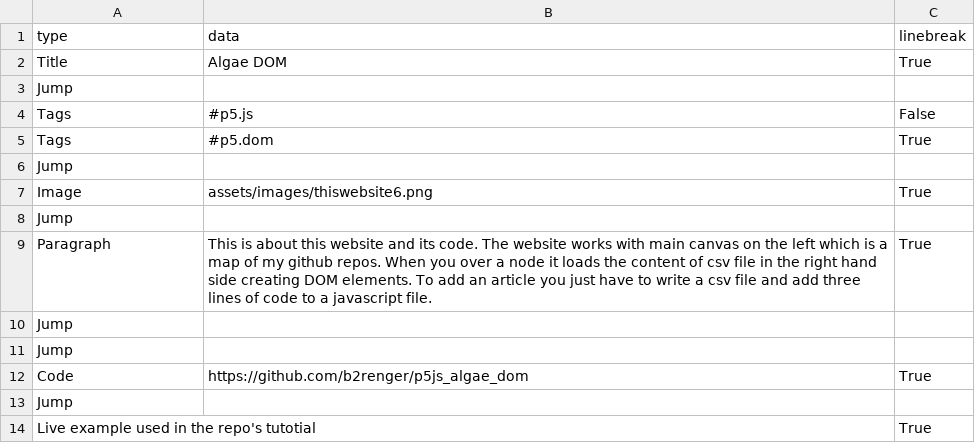
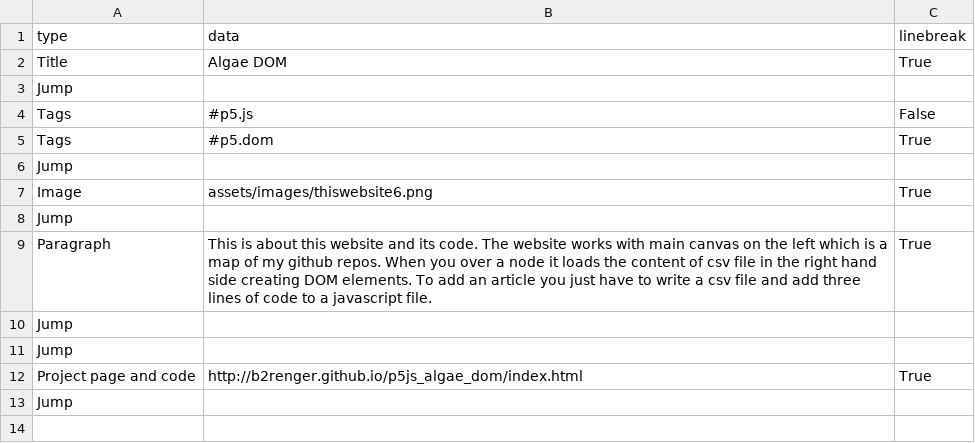
Before and after one commit to b2renger/b2renger.github.io, a CSV file: pages/algae-DOM.csv, drawn as a sheet.

Commit message:
refer to generated project pages instead of raw github repo

```diff
--- a/pages/algae-DOM.csv
+++ b/pages/algae-DOM.csv
@@ -11,4 +11,3 @@ Jump, , ,
 Jump, , ,
-Code, https://github.com/b2renger/p5js_algae_dom, True,
+Project page and code, http://b2renger.github.io/p5js_algae_dom/index.html, True,
 Jump, , ,
-Live example used in the repo's tutotial, , True,
```
Also changed, not shown: pages/blends_n_shaders.csv, pages/cours-pd.csv, 2 other files.
